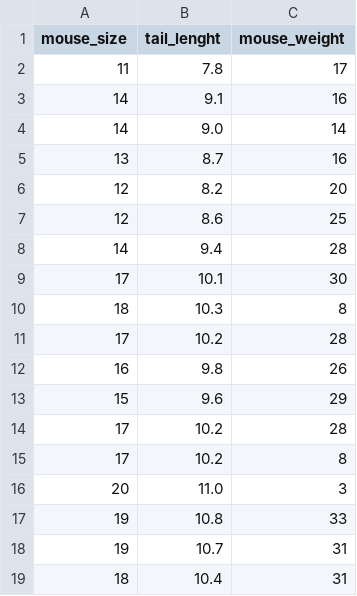
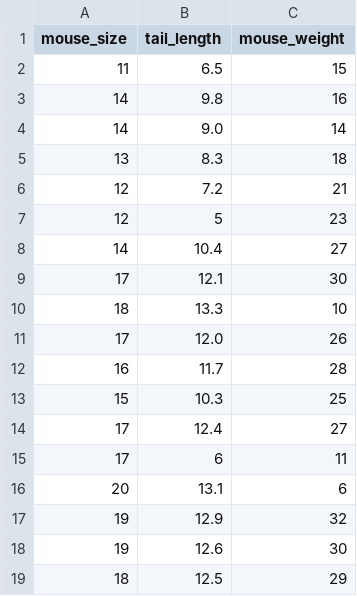
Before and after one commit to JanAndrzejewski050/Linear-Regression-, a CSV file: data.csv, drawn as a sheet; only a part is shown; the diff covers the shown part only.

```diff
--- a/data.csv
+++ b/data.csv
@@ -1,19 +1,19 @@
-mouse_size,tail_lenght,mouse_weight
-11,7.8,17
-14,9.1,16
+mouse_size,tail_length,mouse_weight
+11,6.5,15
+14,9.8,16
 14,9.0,14
-13,8.7,16
-12,8.2,20
-12,8.6,25
-14,9.4,28
-17,10.1,30
-18,10.3,8
-17,10.2,28
-16,9.8,26
-15,9.6,29
-17,10.2,28
-17,10.2,8
-20,11.0,3
-19,10.8,33
-19,10.7,31
-18,10.4,31
+13,8.3,18
+12,7.2,21
+12,5,23
+14,10.4,27
+17,12.1,30
+18,13.3,10
+17,12.0,26
+16,11.7,28
+15,10.3,25
+17,12.4,27
+17,6,11
+20,13.1,6
+19,12.9,32
+19,12.6,30
+18,12.5,29
```
Also changed, not shown: 12 edited cells elsewhere in this file, 1 other file.
